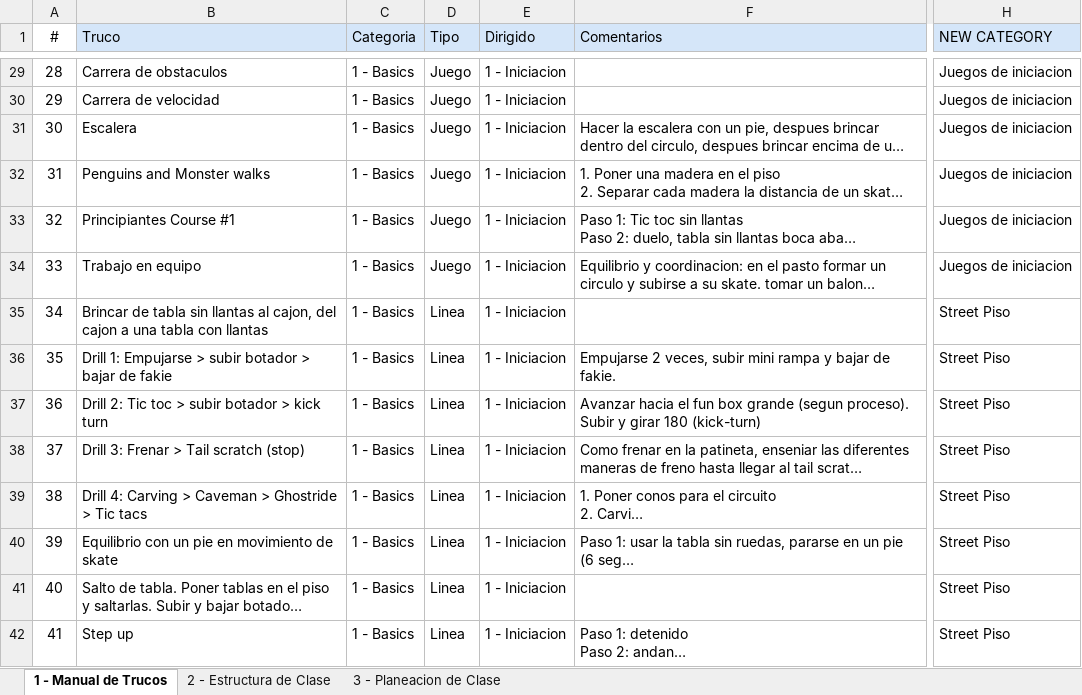
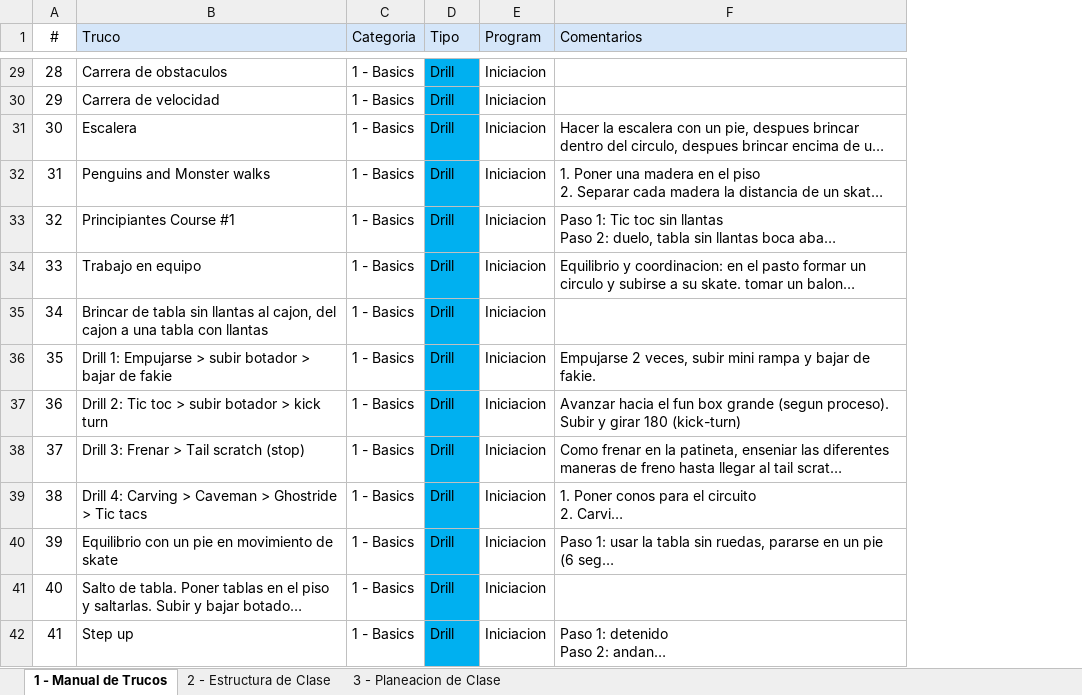
Before and after one commit to rodnunez2312/niikskate, an Excel workbook: data/Niik_source/Niik_Plan_Clases.xlsx, sheet 1 - Manual de Trucos, drawn as a sheet; only a part is shown, gaps mark what is left out; long unchanged cells end in …; values as stored, in another font and other column widths than the file's, no borders; conditional formats not drawn; removed rows and columns are numbered as before the commit, all else as after; the diff covers the shown part only; the diff names each change by its address in the sheet, - before the commit and + after, or states it on an @@ line.

```diff
--- a/data/Niik_source/Niik_Plan_Clases.xlsx (sheet 1 - Manual de Trucos)
+++ b/data/Niik_source/Niik_Plan_Clases.xlsx (sheet 1 - Manual de Trucos)
-column E (Dirigido), rows 29-42: all 1 - Iniciacion
+column E (Program), rows 29-42: all Iniciacion
-column H (NEW CATEGORY), rows 29-42: Juegos de iniciacion | Juegos de iniciacion | Juegos de iniciacion | Juegos de iniciacion | Juegos de iniciacion | Juegos de iniciacion | Street Piso | Street Piso | Street Piso | Street Piso | Street Piso | Street Piso | Street Piso | Street Piso
-D29:D34 (Tipo): Juego
+D29:D34 (Tipo): Drill
-D29:D42 fill: none
+D29:D42 fill: #00B0F0
-D35:D42 (Tipo): Linea
+D35:D42 (Tipo): Drill
```
Also changed, not shown: 33 added rows, 30 removed rows, 8 moved rows, 100 edited cells, cell formats and row numbers in column A elsewhere in this sheet, 46 other files.
